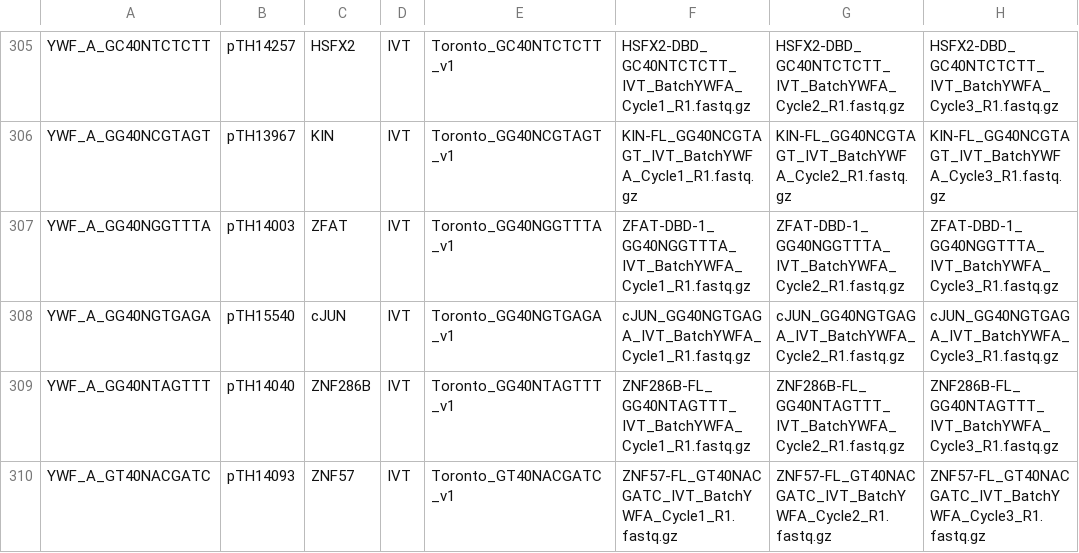
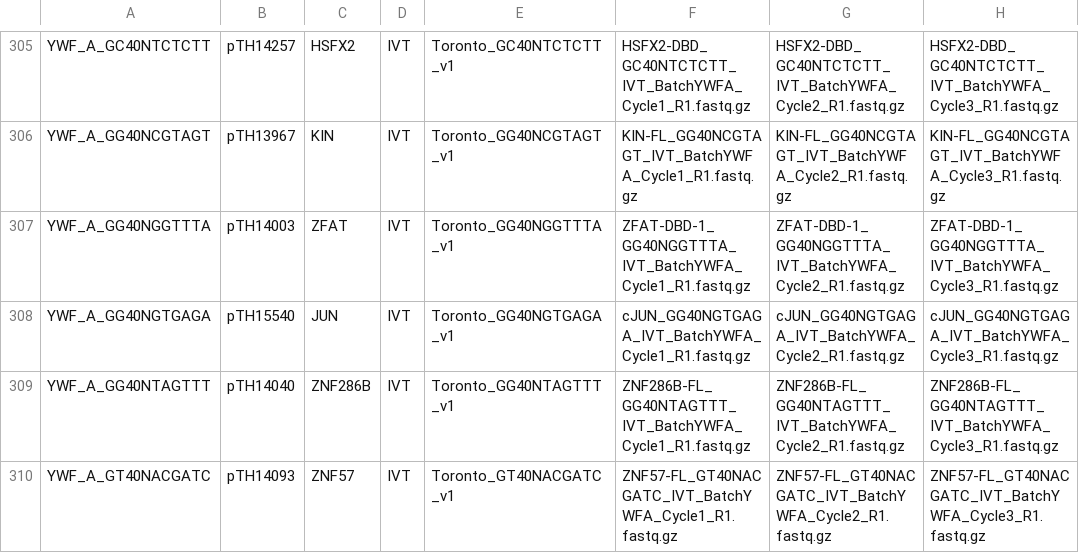
Before and after one commit to autosome-ru/greco-bit-data-processing, a TSV file: source_data_meta/HTS/HTS.tsv, drawn as a sheet; only a part is shown, gaps mark what is left out; the diff names each change by its address in the sheet, - before the commit and + after, or states it on an @@ line.

Commit message:
cJUN -> JUN

```diff
--- a/source_data_meta/HTS/HTS.tsv
+++ b/source_data_meta/HTS/HTS.tsv
-C308: cJUN
+C308: JUN
```
